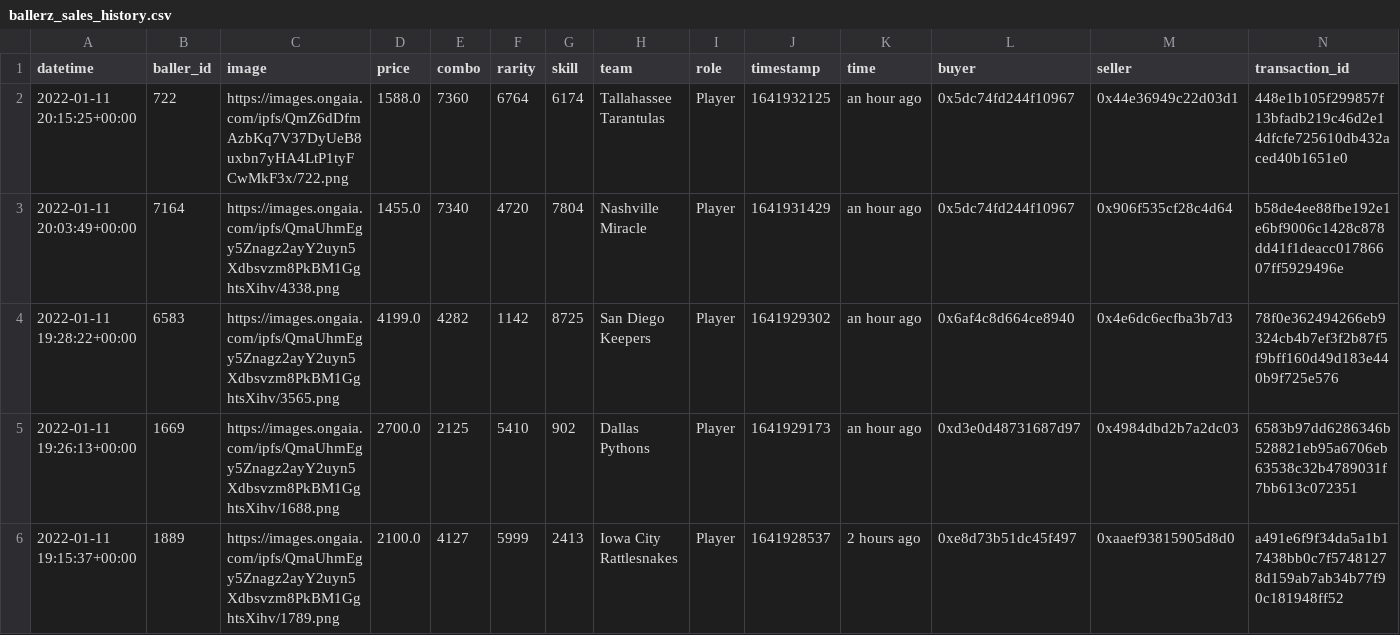
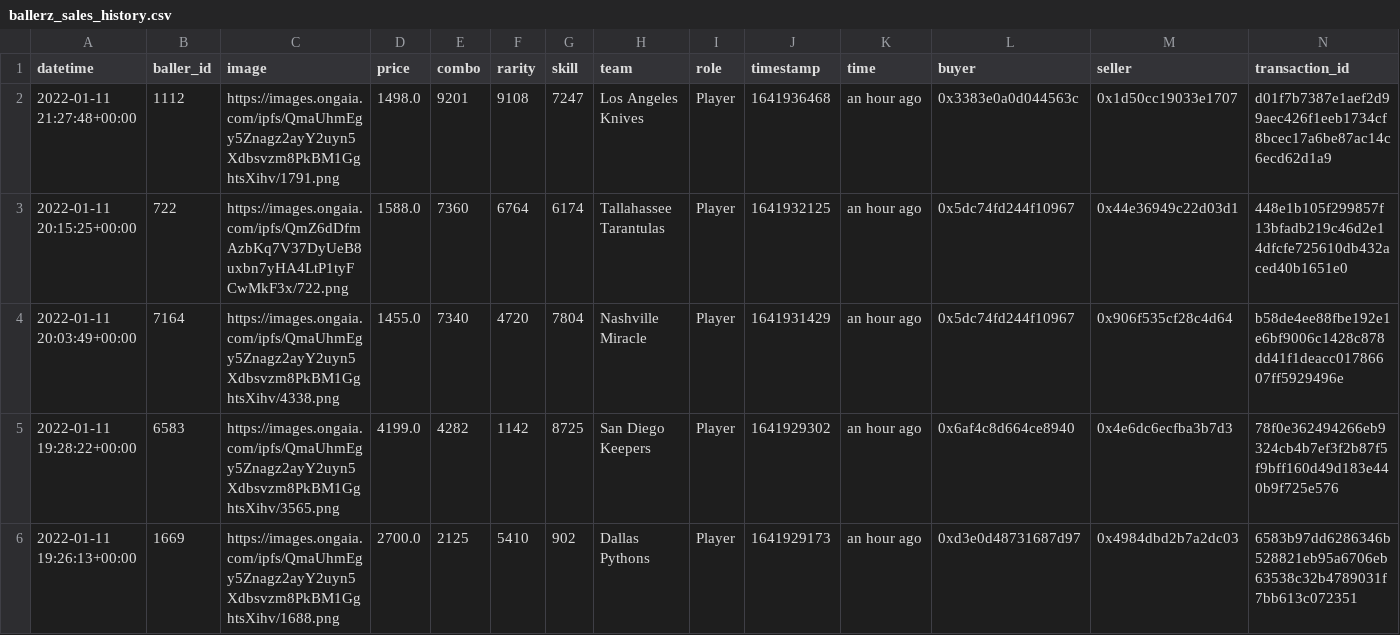
Before and after one commit to sburman/crypto-trait-viewer, a CSV file: ballerz/ballerz_sales_history.csv, drawn as a sheet; only a part is shown; the shorter side is filled out with more unchanged rows.

Commit message:
Update history

```diff
--- a/ballerz/ballerz_sales_history.csv
+++ b/ballerz/ballerz_sales_history.csv
@@ -1,2 +1,3 @@
 datetime,baller_id,image,price,combo,rarity,skill,team,role,timestamp,time,buyer,seller,transaction_id
+2022-01-11 21:27:48+00:00,1112,https://images.ongaia.com/ipfs/QmaUhmEgy5Znagz2ayY2uyn5Xdbsvzm8PkBM1GghtsXihv/1791.png,1498.0,9201,9108,7247,Los Angeles Knives,Player,1641936468,an hour ago,0x3383e0a0d044563c,0x1d50cc19033e1707,d01f7b7387e1aef2d99aec426f1eeb1734cf8bcec17a6be87ac14c6ecd62d1a9
 2022-01-11 20:15:25+00:00,722,https://images.ongaia.com/ipfs/QmZ6dDfmAzbKq7V37DyUeB8uxbn7yHA4LtP1tyFCwMkF3x/722.png,1588.0,7360,6764,6174,Tallahassee Tarantulas,Player,1641932125,an hour ago,0x5dc74fd244f10967,0x44e36949c22d03d1,448e1b105f299857f13bfadb219c46d2e14dfcfe725610db432aced40b1651e0
```
